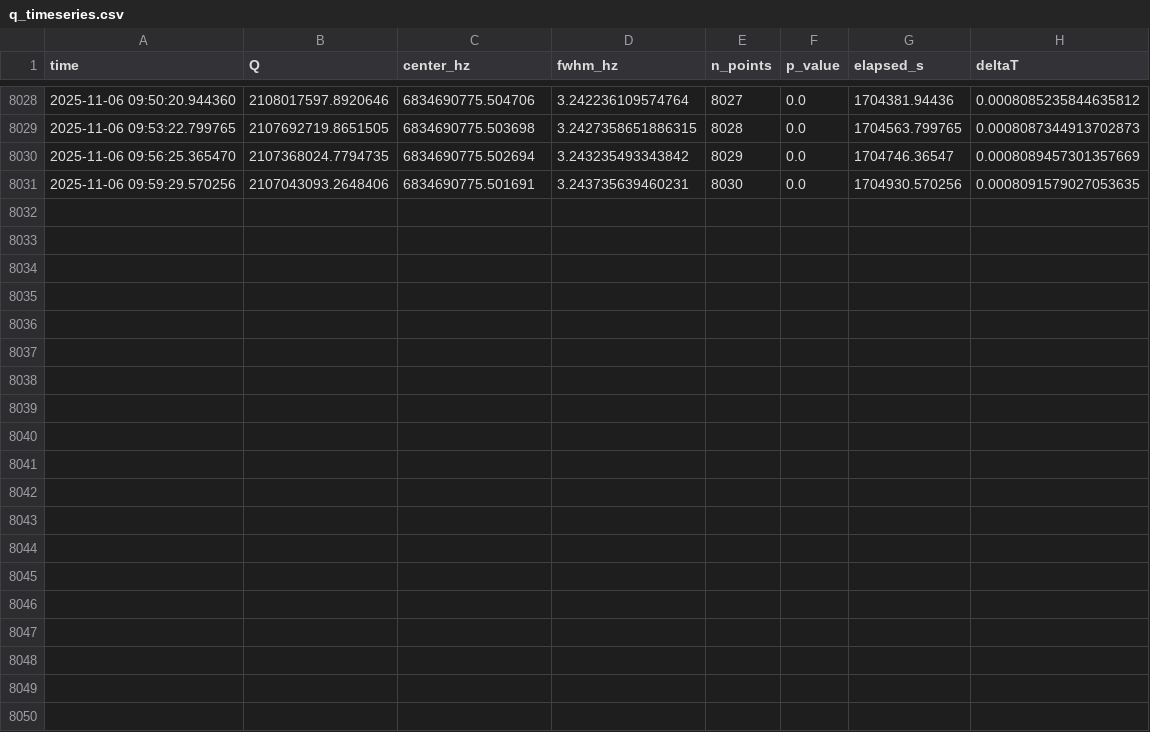
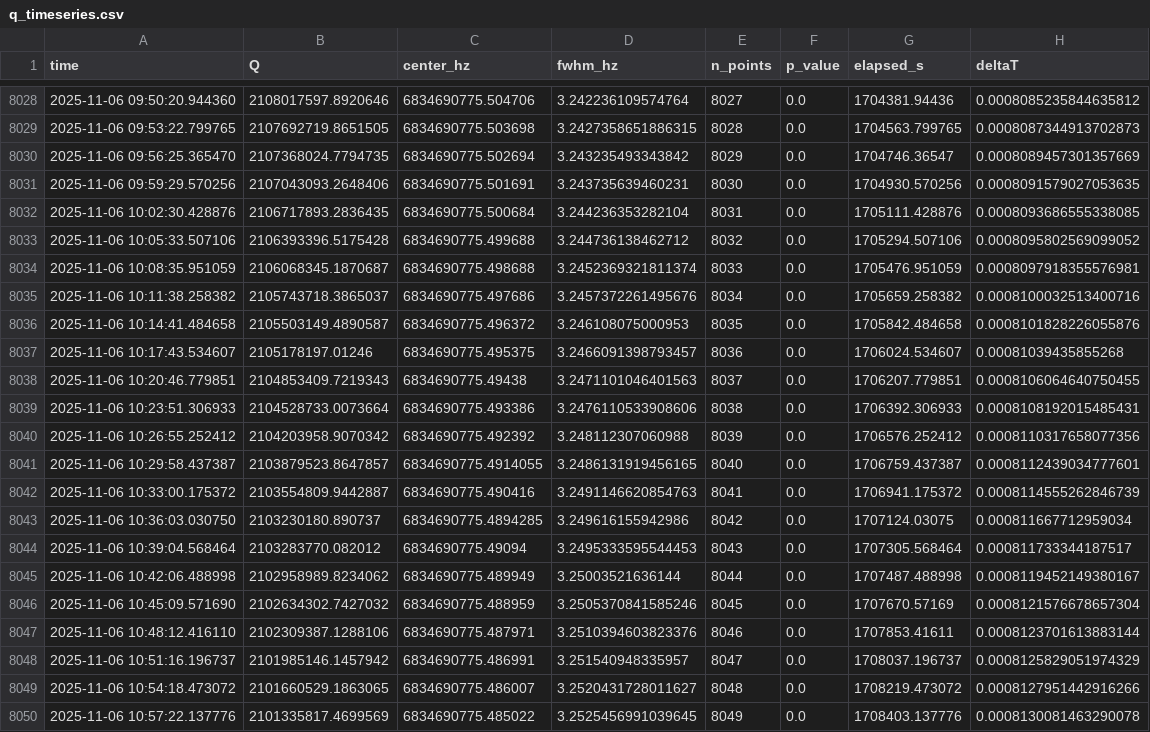
Before and after one commit to lucashill3062/Data, a CSV file: plots/q_timeseries.csv, drawn as a sheet; only a part is shown, gaps mark what is left out.

Commit message:
Update Q plots and timeseries (2025-11-06 19:01:17Z)

```diff
--- a/plots/q_timeseries.csv
+++ b/plots/q_timeseries.csv
@@ -8031 +8031,20 @@ time,Q,center_hz,fwhm_hz,n_points,p_value,elapsed_s,deltaT
 2025-11-06 09:59:29.570256,2107043093.2648406,6834690775.501691,3.243735639460231,8030,0.0,1704930.570256,0.0008091579027053635
+2025-11-06 10:02:30.428876,2106717893.2836435,6834690775.500684,3.244236353282104,8031,0.0,1705111.428876,0.0008093686555338085
+2025-11-06 10:05:33.507106,2106393396.5175428,6834690775.499688,3.244736138462712,8032,0.0,1705294.507106,0.0008095802569099052
+2025-11-06 10:08:35.951059,2106068345.1870687,6834690775.498688,3.2452369321811374,8033,0.0,1705476.951059,0.0008097918355576981
+2025-11-06 10:11:38.258382,2105743718.3865037,6834690775.497686,3.2457372261495676,8034,0.0,1705659.258382,0.0008100032513400716
+2025-11-06 10:14:41.484658,2105503149.4890587,6834690775.496372,3.246108075000953,8035,0.0,1705842.484658,0.0008101828226055876
+2025-11-06 10:17:43.534607,2105178197.01246,6834690775.495375,3.2466091398793457,8036,0.0,1706024.534607,0.00081039435855268
+2025-11-06 10:20:46.779851,2104853409.7219343,6834690775.49438,3.2471101046401563,8037,0.0,1706207.779851,0.0008106064640750455
+2025-11-06 10:23:51.306933,2104528733.0073664,6834690775.493386,3.2476110533908606,8038,0.0,1706392.306933,0.0008108192015485431
+2025-11-06 10:26:55.252412,2104203958.9070342,6834690775.492392,3.248112307060988,8039,0.0,1706576.252412,0.0008110317658077356
+2025-11-06 10:29:58.437387,2103879523.8647857,6834690775.4914055,3.2486131919456165,8040,0.0,1706759.437387,0.0008112439034777601
+2025-11-06 10:33:00.175372,2103554809.9442887,6834690775.490416,3.2491146620854763,8041,0.0,1706941.175372,0.0008114555262846739
+2025-11-06 10:36:03.030750,2103230180.890737,6834690775.4894285,3.249616155942986,8042,0.0,1707124.03075,0.000811667712959034
+2025-11-06 10:39:04.568464,2103283770.082012,6834690775.49094,3.2495333595544453,8043,0.0,1707305.568464,0.000811733344187517
+2025-11-06 10:42:06.488998,2102958989.8234062,6834690775.489949,3.25003521636144,8044,0.0,1707487.488998,0.0008119452149380167
+2025-11-06 10:45:09.571690,2102634302.7427032,6834690775.488959,3.2505370841585246,8045,0.0,1707670.57169,0.0008121576678657304
+2025-11-06 10:48:12.416110,2102309387.1288106,6834690775.487971,3.2510394603823376,8046,0.0,1707853.41611,0.0008123701613883144
+2025-11-06 10:51:16.196737,2101985146.1457942,6834690775.486991,3.251540948335957,8047,0.0,1708037.196737,0.0008125829051974329
+2025-11-06 10:54:18.473072,2101660529.1863065,6834690775.486007,3.2520431728011627,8048,0.0,1708219.473072,0.0008127951442916266
+2025-11-06 10:57:22.137776,2101335817.4699569,6834690775.485022,3.2525456991039645,8049,0.0,1708403.137776,0.0008130081463290078
```
Also changed, not shown: 3 other files.
